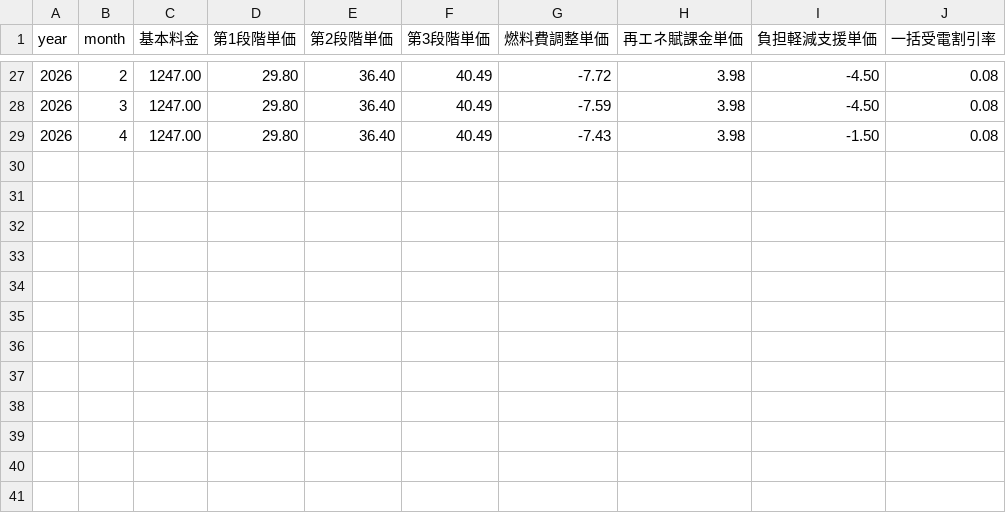
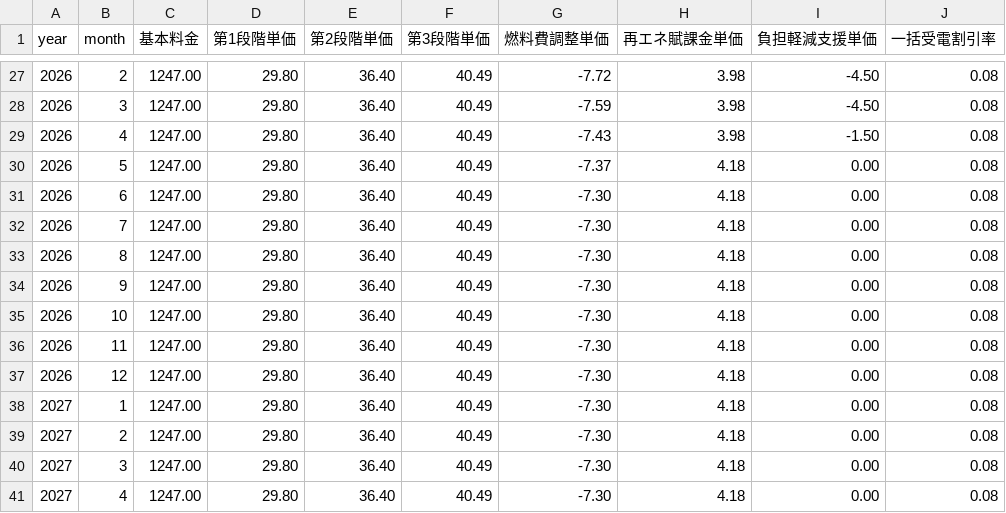
Before and after one commit to smith-wq903/home-energy-analysis, a CSV file: power-dashboard/tariff_data.csv, drawn as a sheet; only a part is shown, gaps mark what is left out.

```diff
--- a/power-dashboard/tariff_data.csv
+++ b/power-dashboard/tariff_data.csv
@@ -29 +29,13 @@ year,month,基本料金,第1段階単価,第2段階単価,第3段階単価,燃
 2026,4,1247.00,29.80,36.40,40.49,-7.43,3.98,-1.50,0.08
+2026,5,1247.00,29.80,36.40,40.49,-7.37,4.18,0.00,0.08
+2026,6,1247.00,29.80,36.40,40.49,-7.30,4.18,0.00,0.08
+2026,7,1247.00,29.80,36.40,40.49,-7.30,4.18,0.00,0.08
+2026,8,1247.00,29.80,36.40,40.49,-7.30,4.18,0.00,0.08
+2026,9,1247.00,29.80,36.40,40.49,-7.30,4.18,0.00,0.08
+2026,10,1247.00,29.80,36.40,40.49,-7.30,4.18,0.00,0.08
+2026,11,1247.00,29.80,36.40,40.49,-7.30,4.18,0.00,0.08
+2026,12,1247.00,29.80,36.40,40.49,-7.30,4.18,0.00,0.08
+2027,1,1247.00,29.80,36.40,40.49,-7.30,4.18,0.00,0.08
+2027,2,1247.00,29.80,36.40,40.49,-7.30,4.18,0.00,0.08
+2027,3,1247.00,29.80,36.40,40.49,-7.30,4.18,0.00,0.08
+2027,4,1247.00,29.80,36.40,40.49,-7.30,4.18,0.00,0.08
```
Also changed, not shown: 1 other file.
